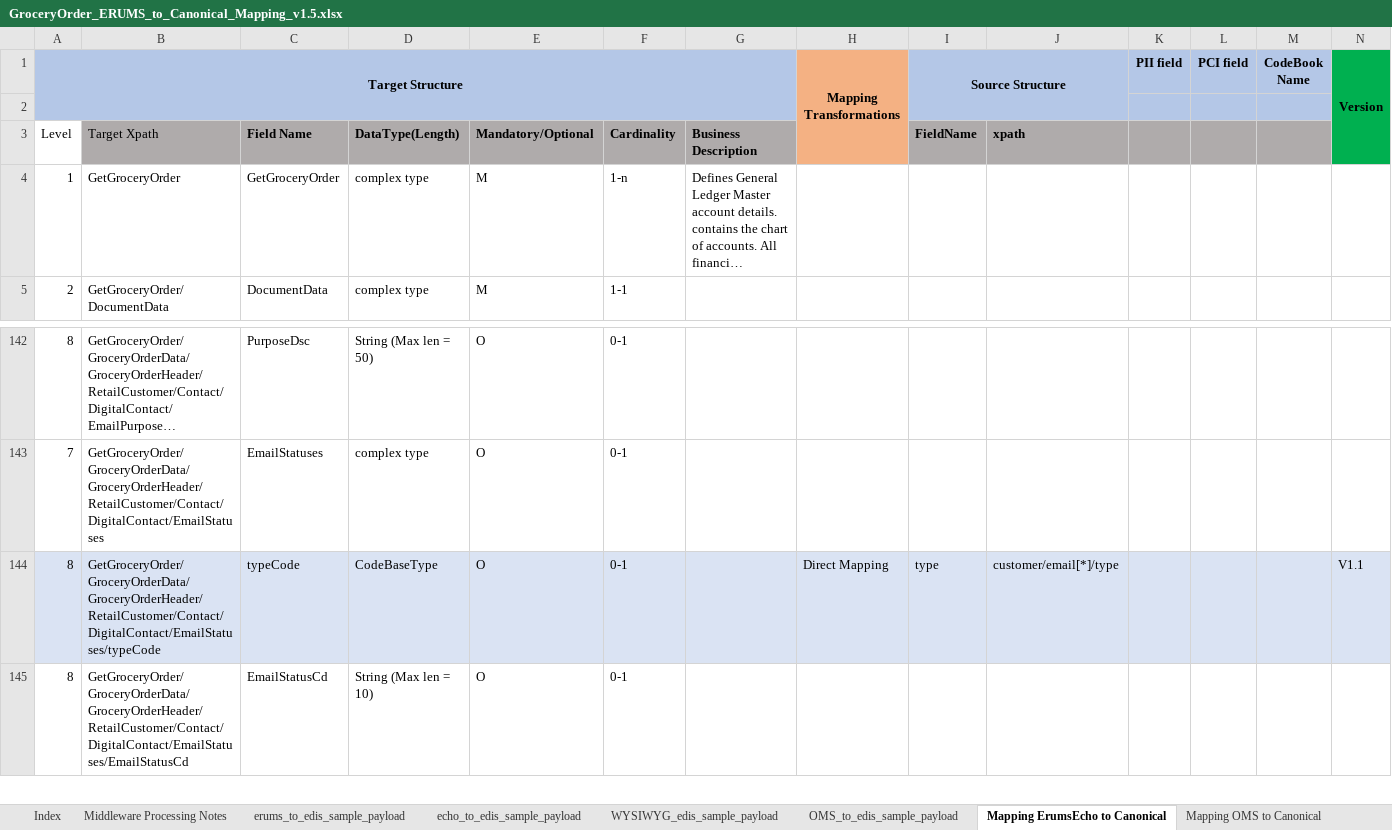
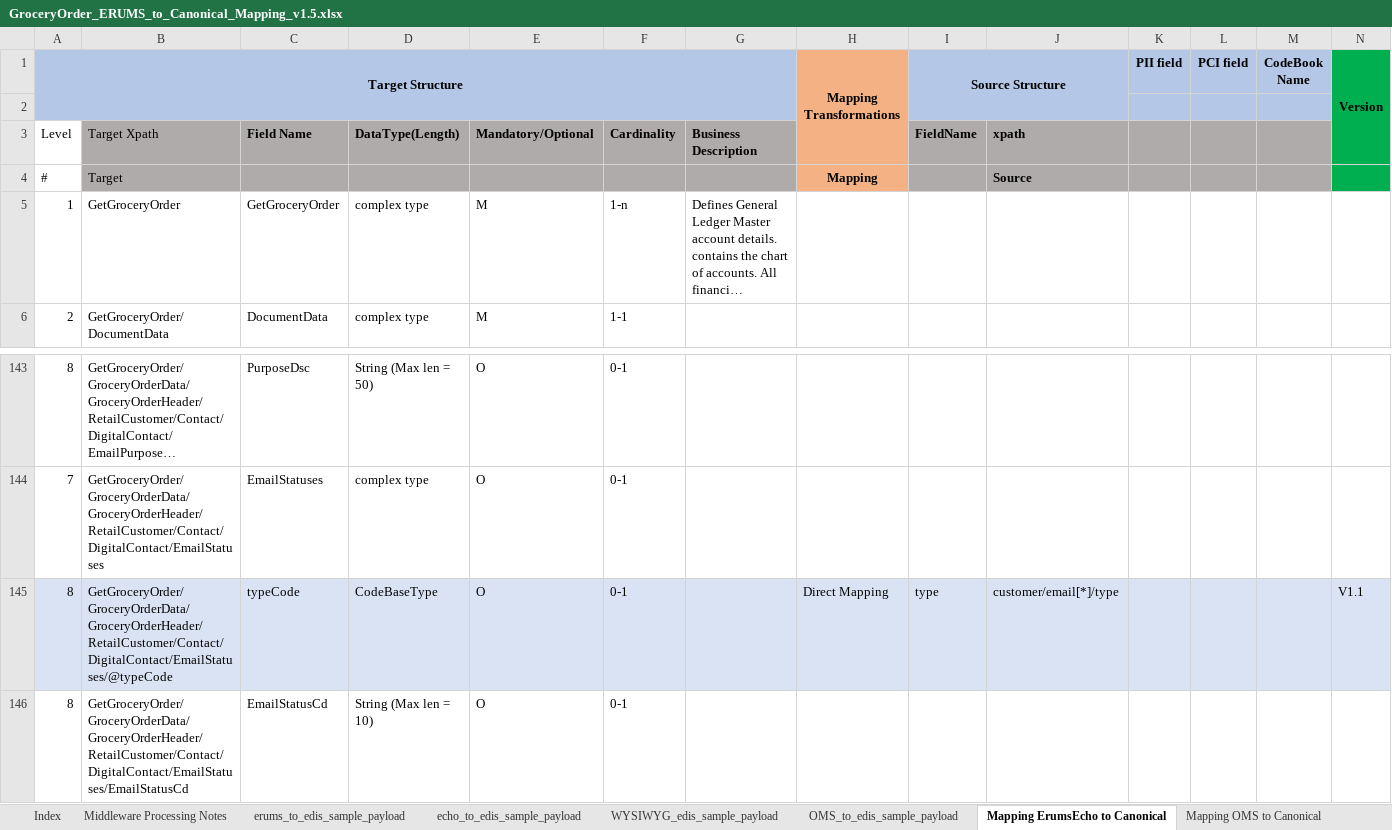
Before and after one commit to soyastudio/Workshop, an Excel workbook: Repository/BusinessObjects/GroceryOrder/requirement/GroceryOrder_ERUMS_to_Canonical_Mapping_v1.5.xlsx, sheet Mapping ErumsEcho to Canonical, drawn as a sheet; only a part is shown, gaps mark what is left out; long unchanged cells end in …; values as stored, in another font and other column widths than the file's, no borders; addresses are those after the commit; rows hold the shown columns only; the diff names each change by its address in the sheet, - before the commit and + after, or states it on an @@ line.

```diff
--- a/Repository/BusinessObjects/GroceryOrder/requirement/GroceryOrder_ERUMS_to_Canonical_Mapping_v1.5.xlsx (sheet Mapping ErumsEcho to Canonical)
+++ b/Repository/BusinessObjects/GroceryOrder/requirement/GroceryOrder_ERUMS_to_Canonical_Mapping_v1.5.xlsx (sheet Mapping ErumsEcho to Canonical)
+row 4: # | Target |  |  |  |  |  | Mapping |  | Source
-B145: GetGroceryOrder/GroceryOrderData/GroceryOrderHeader/RetailCustomer/Contact/DigitalContact/EmailStatuses/typeCode
+B145: GetGroceryOrder/GroceryOrderData/GroceryOrderHeader/RetailCustomer/Contact/DigitalContact/EmailStatuses/@typeCode
```
Also changed, not shown: sheet Mapping OMS to Canonical, charts or pictures, Repository/BusinessObjects/GroceryOrder/requirement/GroceryOrder_ERUMS_to_Canonical_Mapping_v1.5.1.xlsx, 3 other files.
